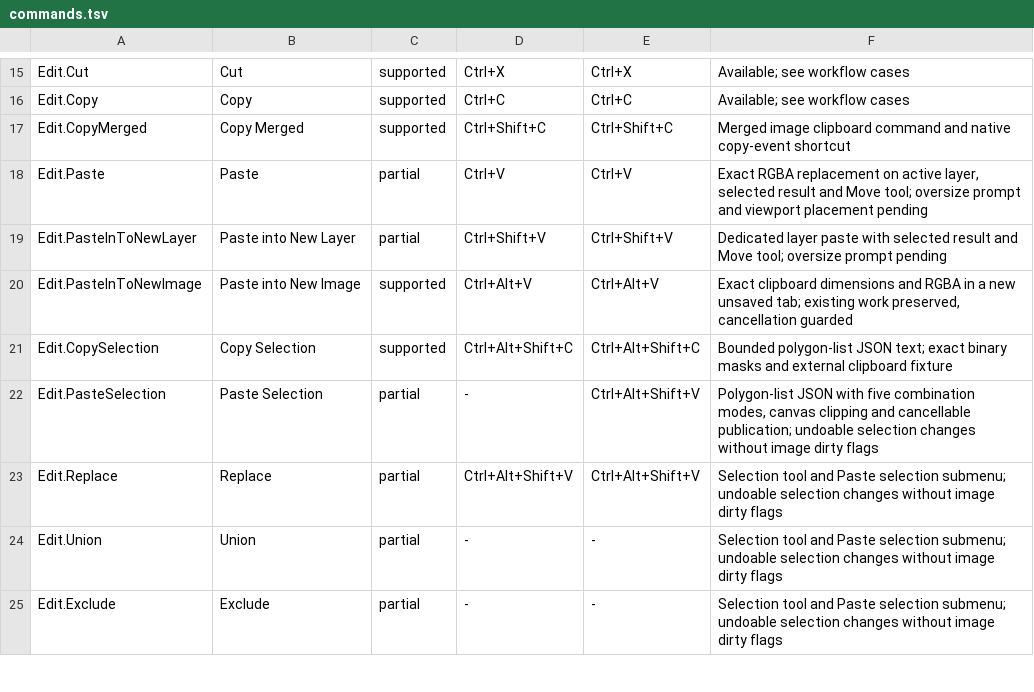
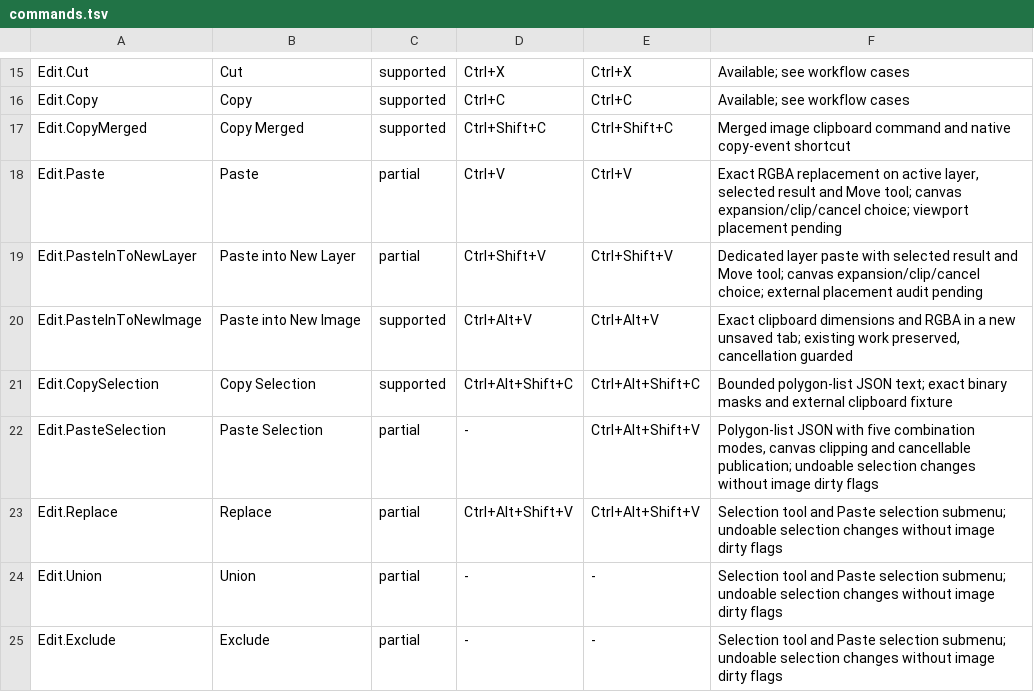
Before and after one commit to trelak-net/paint-rust, a TSV file: acceptance/commands.tsv, drawn as a sheet; only a part is shown, gaps mark what is left out.

```diff
--- a/acceptance/commands.tsv
+++ b/acceptance/commands.tsv
@@ -17,4 +17,4 @@ Edit.Copy	Copy	supported	Ctrl+C	Ctrl+C	Available; see workflow cases
 Edit.CopyMerged	Copy Merged	supported	Ctrl+Shift+C	Ctrl+Shift+C	Merged image clipboard command and native copy-event shortcut
-Edit.Paste	Paste	partial	Ctrl+V	Ctrl+V	Exact RGBA replacement on active layer, selected result and Move tool; oversize prompt and viewport placement pending
-Edit.PasteInToNewLayer	Paste into New Layer	partial	Ctrl+Shift+V	Ctrl+Shift+V	Dedicated layer paste with selected result and Move tool; oversize prompt pending
+Edit.Paste	Paste	partial	Ctrl+V	Ctrl+V	Exact RGBA replacement on active layer, selected result and Move tool; canvas expansion/clip/cancel choice; viewport placement pending
+Edit.PasteInToNewLayer	Paste into New Layer	partial	Ctrl+Shift+V	Ctrl+Shift+V	Dedicated layer paste with selected result and Move tool; canvas expansion/clip/cancel choice; external placement audit pending
 Edit.PasteInToNewImage	Paste into New Image	supported	Ctrl+Alt+V	Ctrl+Alt+V	Exact clipboard dimensions and RGBA in a new unsaved tab; existing work preserved, cancellation guarded
```
Also changed, not shown: 8 other files.
